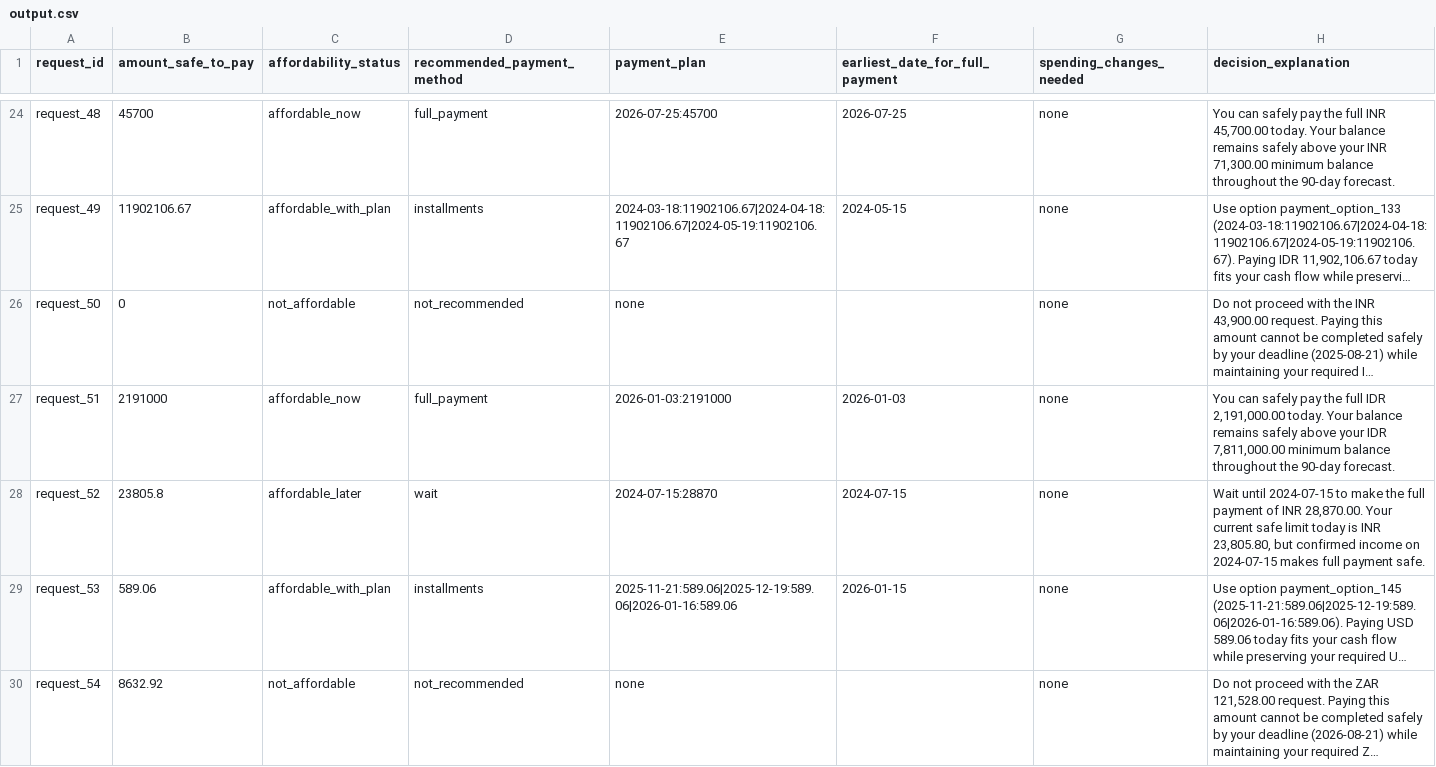
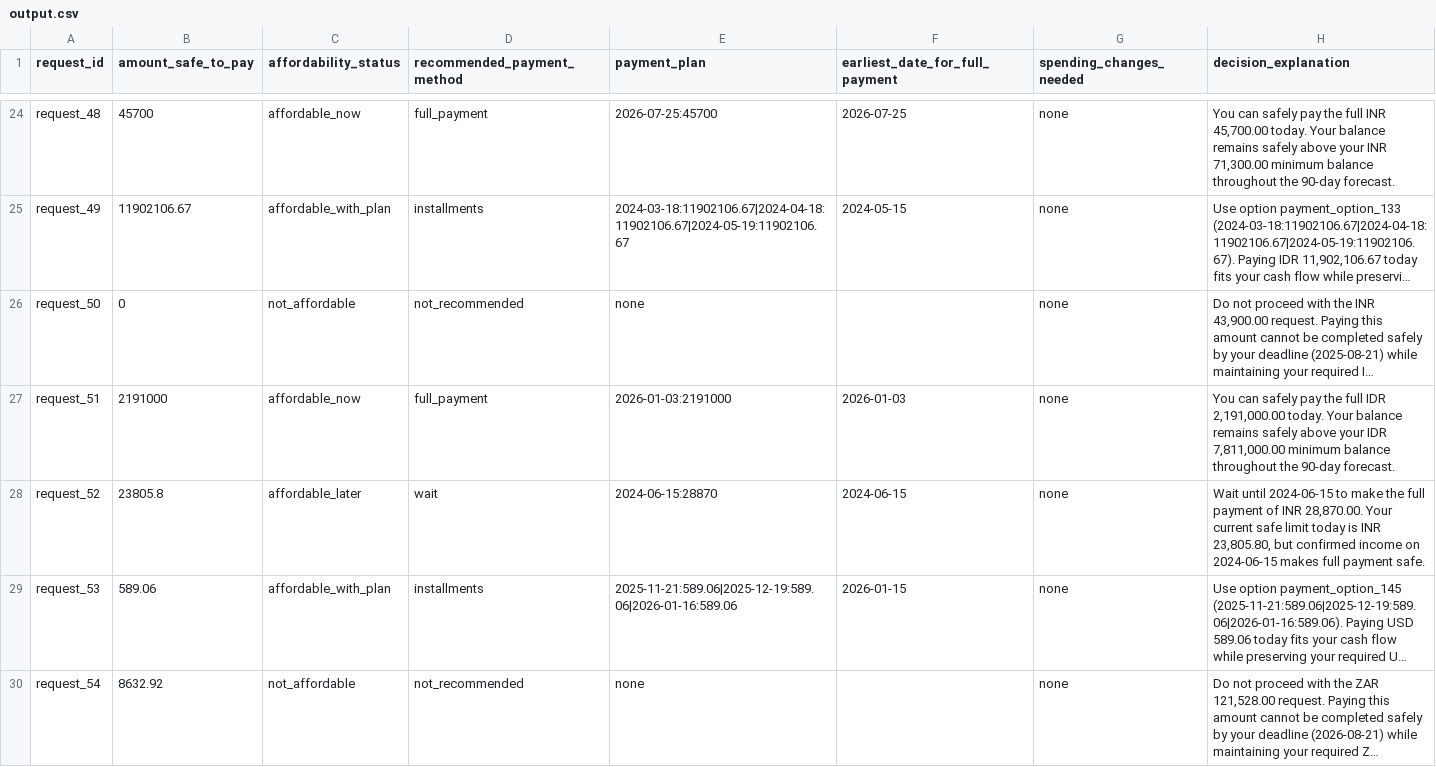
Before and after one commit to AnjneyShah21/hackerrank-buy-or-wait, a CSV file: dataset/output.csv, drawn as a sheet; only a part is shown, gaps mark what is left out; long unchanged cells end in …; the diff covers the shown part only; the diff names each change by its address in the sheet, - before the commit and + after, or states it on an @@ line.

```diff
--- a/dataset/output.csv
+++ b/dataset/output.csv
-E28 (payment_plan): 2024-07-15:28870
+E28 (payment_plan): 2024-06-15:28870
-F28 (earliest_date_for_full_payment): 2024-07-15
+F28 (earliest_date_for_full_payment): 2024-06-15
-H28 (decision_explanation): Wait until 2024-07-15 to make the full payment of INR 28,870.00. Your current safe limit today is INR 23,805.80, but confirmed income on 2024-07-15 makes full…
+H28 (decision_explanation): Wait until 2024-06-15 to make the full payment of INR 28,870.00. Your current safe limit today is INR 23,805.80, but confirmed income on 2024-06-15 makes full…
```
Also changed, not shown: 72 edited cells elsewhere in this file, 8 other files.
